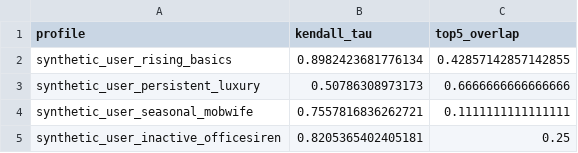
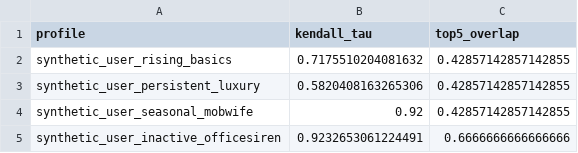
Before and after one commit to edebbyi/how-fast-is-fashion, a CSV file: data/03_shared/ranking/model_comparison_summary.csv, drawn as a sheet.

```diff
--- a/data/03_shared/ranking/model_comparison_summary.csv
+++ b/data/03_shared/ranking/model_comparison_summary.csv
@@ -1,5 +1,5 @@
 profile,kendall_tau,top5_overlap
-synthetic_user_rising_basics,0.8982423681776134,0.42857142857142855
-synthetic_user_persistent_luxury,0.50786308973173,0.6666666666666666
-synthetic_user_seasonal_mobwife,0.7557816836262721,0.1111111111111111
-synthetic_user_inactive_officesiren,0.8205365402405181,0.25
+synthetic_user_rising_basics,0.7175510204081632,0.42857142857142855
+synthetic_user_persistent_luxury,0.5820408163265306,0.42857142857142855
+synthetic_user_seasonal_mobwife,0.92,0.42857142857142855
+synthetic_user_inactive_officesiren,0.9232653061224491,0.6666666666666666
```
Also changed, not shown: data/03_shared/catalog_distribution/monthly_trend_counts.csv, data/03_shared/ranking/eval_summary.csv, 19 other files.
